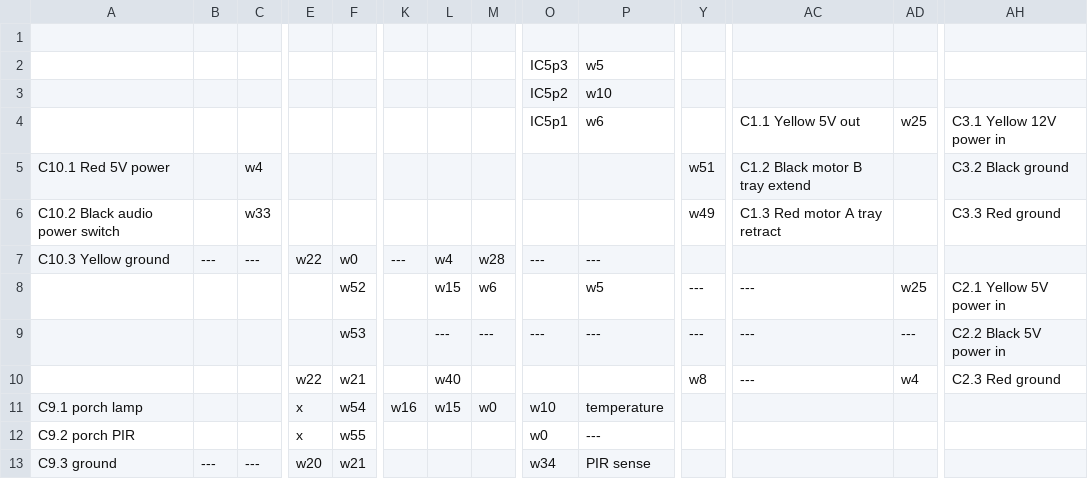
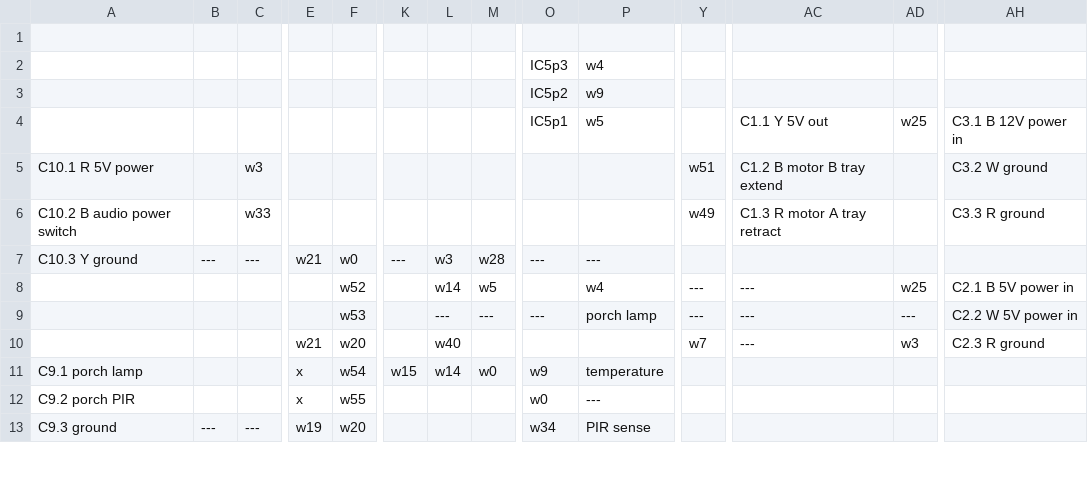
Before and after one commit to hillwithsmallfields/noticeboard, a CSV file: noticeboard-circuit-board.csv, drawn as a sheet; only a part is shown, gaps mark what is left out; the diff covers the shown part only; the diff names each change by its address in the sheet, - before the commit and + after, or states it on an @@ line.

```diff
--- a/noticeboard-circuit-board.csv
+++ b/noticeboard-circuit-board.csv
-P2: w5
+P2: w4
-P3: w10
+P3: w9
-P4: w6
+P4: w5
-AC4: C1.1 Yellow 5V out
+AC4: C1.1 Y 5V out
-AH4: C3.1 Yellow 12V power in
+AH4: C3.1 B 12V power in
-A5: C10.1 Red 5V power
+A5: C10.1 R 5V power
-C5: w4
+C5: w3
-AC5: C1.2 Black motor B tray extend
+AC5: C1.2 B motor B tray extend
-AH5: C3.2 Black ground
+AH5: C3.2 W ground
-A6: C10.2 Black audio power switch
+A6: C10.2 B audio power switch
-AC6: C1.3 Red motor A tray retract
+AC6: C1.3 R motor A tray retract
-AH6: C3.3 Red ground
+AH6: C3.3 R ground
-A7: C10.3 Yellow ground
+A7: C10.3 Y ground
-E7: w22
+E7: w21
-L7: w4
+L7: w3
-L8: w15
+L8: w14
-M8: w6
+M8: w5
-P8: w5
+P8: w4
-AH8: C2.1 Yellow 5V power in
+AH8: C2.1 B 5V power in
-P9: ---
+P9: porch lamp
-AH9: C2.2 Black 5V power in
+AH9: C2.2 W 5V power in
-E10: w22
+E10: w21
-F10: w21
+F10: w20
-Y10: w8
+Y10: w7
-AD10: w4
+AD10: w3
-AH10: C2.3 Red ground
+AH10: C2.3 R ground
-K11: w16
+K11: w15
-L11: w15
+L11: w14
-O11: w10
+O11: w9
-E13: w20
+E13: w19
-F13: w21
+F13: w20
```
Also changed, not shown: 75 edited cells elsewhere in this file, connections.csv, 1 other file.
